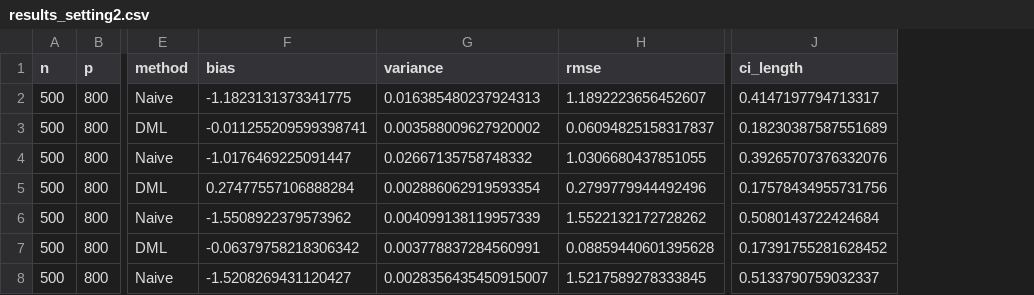
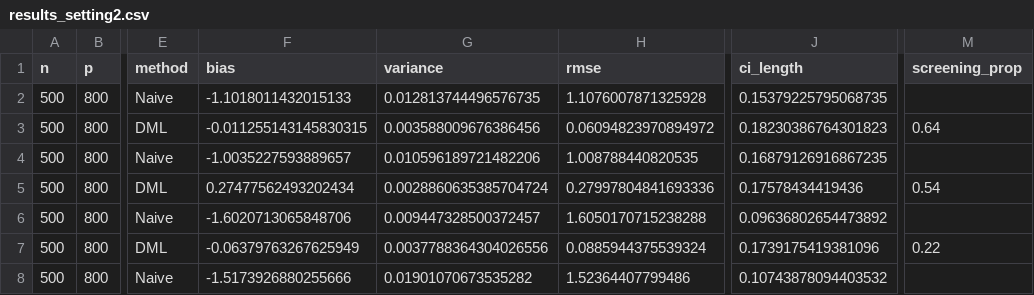
Before and after one commit to chaewoojin/DSO603_Causal_Inference, a CSV file: hw3/results_setting2.csv, drawn as a sheet; only a part is shown, gaps mark what is left out; the diff covers the shown part only; the diff names each change by its address in the sheet, - before the commit and + after, or states it on an @@ line.

Commit message:
Data: New CSV

```diff
--- a/hw3/results_setting2.csv
+++ b/hw3/results_setting2.csv
+column M (screening_prop), rows 3-7: 0.64 |  | 0.54 |  | 0.22
-F2 (bias): -1.1823131373341775
+F2 (bias): -1.1018011432015133
-G2 (variance): 0.016385480237924313
+G2 (variance): 0.012813744496576735
-H2 (rmse): 1.1892223656452607
+H2 (rmse): 1.1076007871325928
-J2 (ci_length): 0.4147197794713317
+J2 (ci_length): 0.15379225795068735
-F3 (bias): -0.011255209599398741
+F3 (bias): -0.011255143145830315
-G3 (variance): 0.003588009627920002
+G3 (variance): 0.003588009676386456
-H3 (rmse): 0.06094825158317837
+H3 (rmse): 0.06094823970894972
-J3 (ci_length): 0.18230387587551689
+J3 (ci_length): 0.18230386764301823
-F4 (bias): -1.0176469225091447
+F4 (bias): -1.0035227593889657
-G4 (variance): 0.02667135758748332
+G4 (variance): 0.010596189721482206
-H4 (rmse): 1.0306680437851055
+H4 (rmse): 1.008788440820535
-J4 (ci_length): 0.39265707376332076
+J4 (ci_length): 0.16879126916867235
-F5 (bias): 0.27477557106888284
+F5 (bias): 0.27477562493202434
-G5 (variance): 0.002886062919593354
+G5 (variance): 0.0028860635385704724
-H5 (rmse): 0.2799779944492496
+H5 (rmse): 0.27997804841693336
-J5 (ci_length): 0.17578434955731756
+J5 (ci_length): 0.17578434419436
-F6 (bias): -1.5508922379573962
+F6 (bias): -1.6020713065848706
-G6 (variance): 0.004099138119957339
+G6 (variance): 0.009447328500372457
-H6 (rmse): 1.5522132172728262
+H6 (rmse): 1.6050170715238288
-J6 (ci_length): 0.5080143722424684
+J6 (ci_length): 0.09636802654473892
-F7 (bias): -0.06379758218306342
+F7 (bias): -0.06379763267625949
-G7 (variance): 0.003778837284560991
+G7 (variance): 0.0037788364304026556
-H7 (rmse): 0.08859440601395628
+H7 (rmse): 0.0885944375539324
-J7 (ci_length): 0.17391755281628452
+J7 (ci_length): 0.1739175419381096
-F8 (bias): -1.5208269431120427
+F8 (bias): -1.5173926880255666
-G8 (variance): 0.0028356435450915007
+G8 (variance): 0.01901070673535282
-H8 (rmse): 1.5217589278333845
+H8 (rmse): 1.52364407799486
-J8 (ci_length): 0.5133790759032337
+J8 (ci_length): 0.10743878094403532
```
Also changed, not shown: 70 edited cells elsewhere in this file, hw3/results_setting1.csv.
